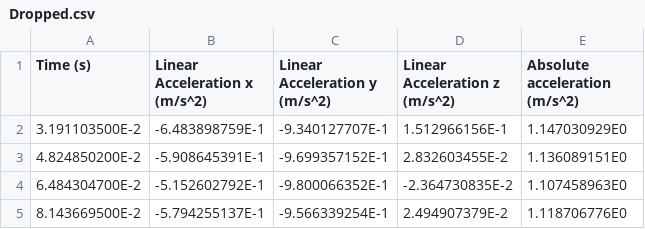
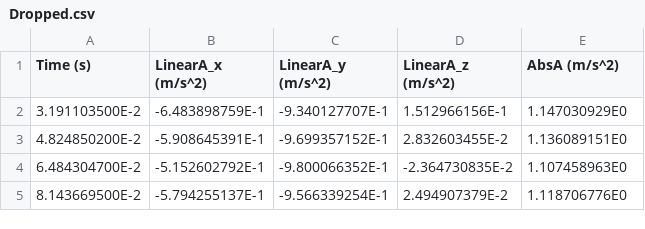
Before and after one commit to fizzixprof/graphing, a CSV file: Dropped.csv, drawn as a sheet; only a part is shown.

Commit message:
Update Dropped.csv
Removed spaces and shortened titles

```diff
--- a/Dropped.csv
+++ b/Dropped.csv
@@ -1,2 +1,2 @@
-"Time (s)","Linear Acceleration x (m/s^2)","Linear Acceleration y (m/s^2)","Linear Acceleration z (m/s^2)","Absolute acceleration (m/s^2)"
+"Time (s)","LinearA_x (m/s^2)","LinearA_y (m/s^2)","LinearA_z (m/s^2)","AbsA (m/s^2)"
 3.191103500E-2,-6.483898759E-1,-9.340127707E-1,1.512966156E-1,1.147030929E0
```
